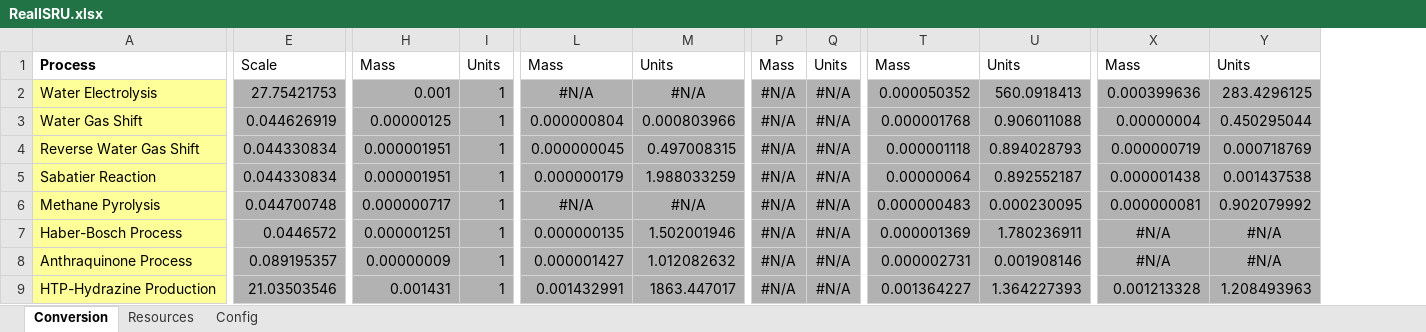
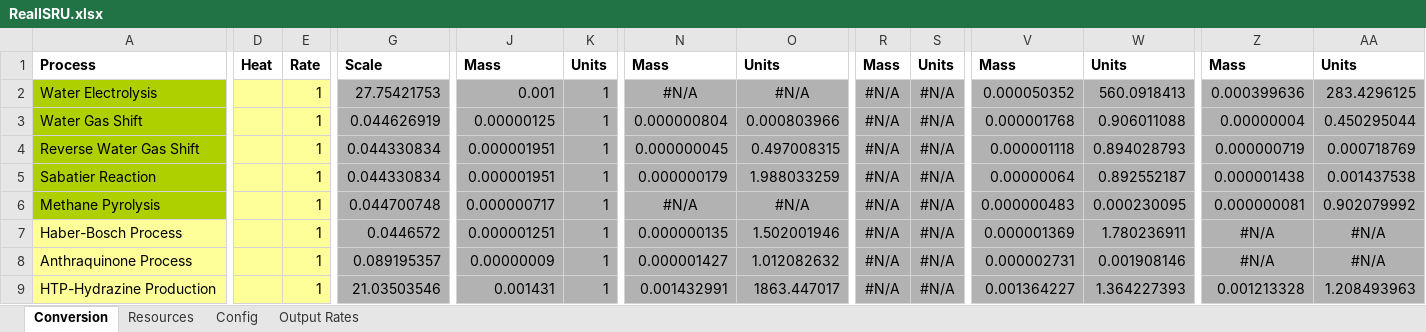
Before and after one commit to KSP-RO/RealISRU, an Excel workbook: Tools/RealISRU.xlsx, sheet Conversion, drawn as a sheet; only a part is shown, gaps mark what is left out; values as stored, in another font and other column widths than the file's, no borders; addresses are those after the commit; the diff covers the shown part only; the diff names each change by its address in the sheet, - before the commit and + after, or states it on an @@ line.

```diff
--- a/Tools/RealISRU.xlsx (sheet Conversion)
+++ b/Tools/RealISRU.xlsx (sheet Conversion)
+sheet tab: Output Rates
+column D, row 1: Heat
+column E, rows 1-9: Rate | 1 | 1 | 1 | 1 | 1 | 1 | 1 | 1
-G1 bold: off
+G1 bold: on
-J1:K1 bold: off
+J1:K1 bold: on
-N1:O1 bold: off
+N1:O1 bold: on
-R1:S1 bold: off
+R1:S1 bold: on
-V1:W1 bold: off
+V1:W1 bold: on
-Z1:AA1 bold: off
+Z1:AA1 bold: on
-A2:A6 fill: #FFFF99
+A2:A6 fill: #AECF00
```
Also changed, not shown: 2 edited cells and cell formats elsewhere in this sheet, sheet Resources, sheet Config, formulas that keep their value, 2 other files.
